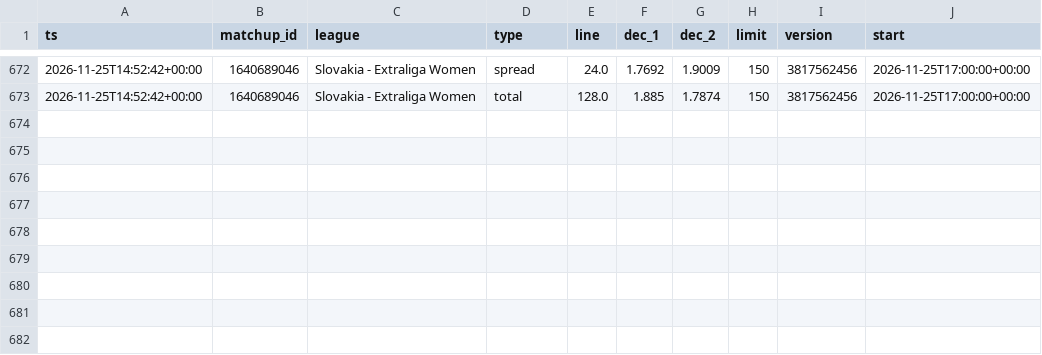
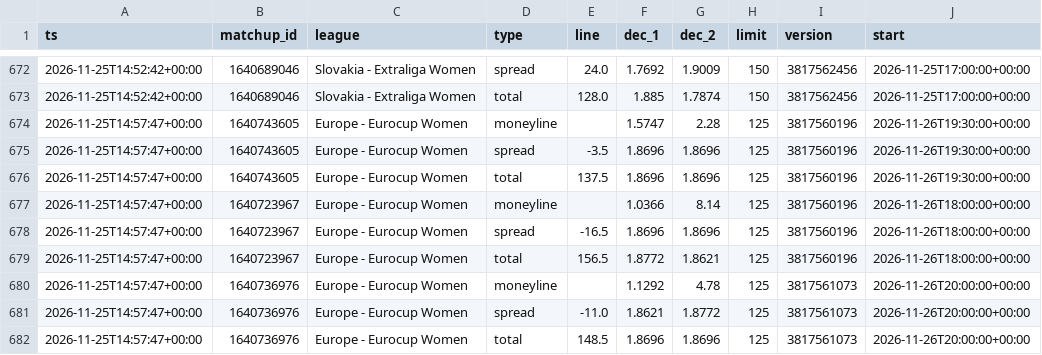
Before and after one commit to dataztrul/hoopsedge-odds, a CSV file: data/odds/2026-11-25.csv, drawn as a sheet; only a part is shown, gaps mark what is left out; the diff names each change by its address in the sheet, - before the commit and + after, or states it on an @@ line.

```diff
--- a/data/odds/2026-11-25.csv
+++ b/data/odds/2026-11-25.csv
+row 674: 2026-11-25T14:57:47+00:00 | 1640743605 | Europe - Eurocup Women | moneyline |  | 1.5747 | 2.28 | 125 | 3817560196 | 2026-11-26T19:30:00+00:00
+row 675: 2026-11-25T14:57:47+00:00 | 1640743605 | Europe - Eurocup Women | spread | -3.5 | 1.8696 | 1.8696 | 125 | 3817560196 | 2026-11-26T19:30:00+00:00
+row 676: 2026-11-25T14:57:47+00:00 | 1640743605 | Europe - Eurocup Women | total | 137.5 | 1.8696 | 1.8696 | 125 | 3817560196 | 2026-11-26T19:30:00+00:00
+row 677: 2026-11-25T14:57:47+00:00 | 1640723967 | Europe - Eurocup Women | moneyline |  | 1.0366 | 8.14 | 125 | 3817560196 | 2026-11-26T18:00:00+00:00
+row 678: 2026-11-25T14:57:47+00:00 | 1640723967 | Europe - Eurocup Women | spread | -16.5 | 1.8696 | 1.8696 | 125 | 3817560196 | 2026-11-26T18:00:00+00:00
+row 679: 2026-11-25T14:57:47+00:00 | 1640723967 | Europe - Eurocup Women | total | 156.5 | 1.8772 | 1.8621 | 125 | 3817560196 | 2026-11-26T18:00:00+00:00
+row 680: 2026-11-25T14:57:47+00:00 | 1640736976 | Europe - Eurocup Women | moneyline |  | 1.1292 | 4.78 | 125 | 3817561073 | 2026-11-26T20:00:00+00:00
+row 681: 2026-11-25T14:57:47+00:00 | 1640736976 | Europe - Eurocup Women | spread | -11.0 | 1.8621 | 1.8772 | 125 | 3817561073 | 2026-11-26T20:00:00+00:00
+row 682: 2026-11-25T14:57:47+00:00 | 1640736976 | Europe - Eurocup Women | total | 148.5 | 1.8696 | 1.8696 | 125 | 3817561073 | 2026-11-26T20:00:00+00:00
```
Also changed, not shown: data/matchups.csv, 1 other file.
